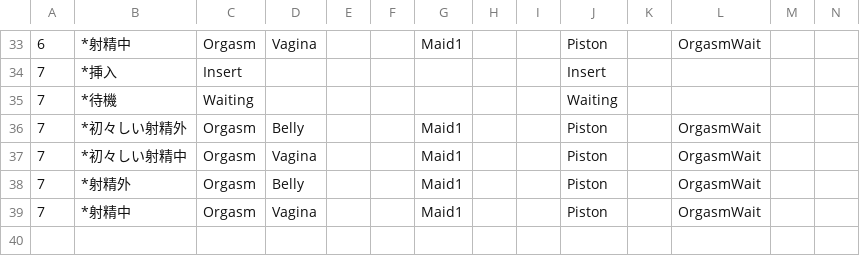
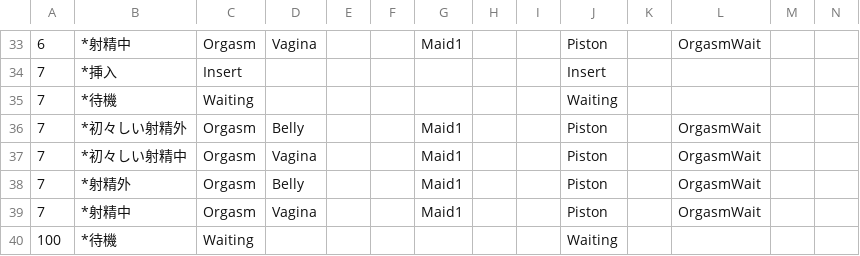
Before and after one commit to hawkeye-e/COM3D2_WildParty, a CSV file: COM3D2_WildParty/Resources/TextResources/SexPos/SexPosSpecialLabels_LoveLoveTravel.csv, drawn as a sheet; only a part is shown, gaps mark what is left out; rows hold the shown columns only; the diff names each change by its address in the sheet, - before the commit and + after, or states it on an @@ line.

```diff
--- a/COM3D2_WildParty/Resources/TextResources/SexPos/SexPosSpecialLabels_LoveLoveTravel.csv
+++ b/COM3D2_WildParty/Resources/TextResources/SexPos/SexPosSpecialLabels_LoveLoveTravel.csv
+row 40: 100 | *待機 | Waiting |  |  |  |  |  |  | Waiting
```
Also changed, not shown: COM3D2_WildParty/Resources/TextResources/SexPos/SexPosList_LoveLoveTravel.csv, COM3D2_WildParty/Resources/TextResources/SexPos/SexPosValidLabels_LoveLoveTravel.csv, 9 other files.
